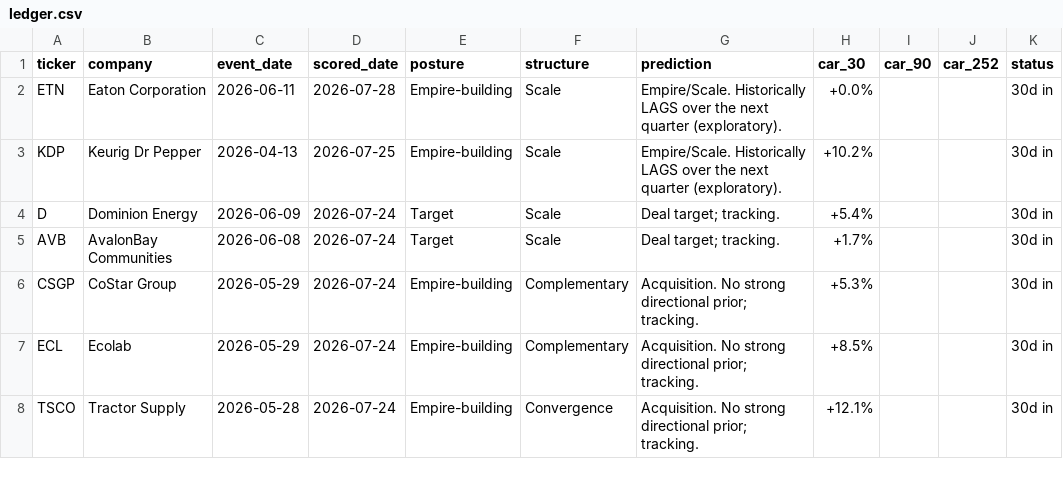
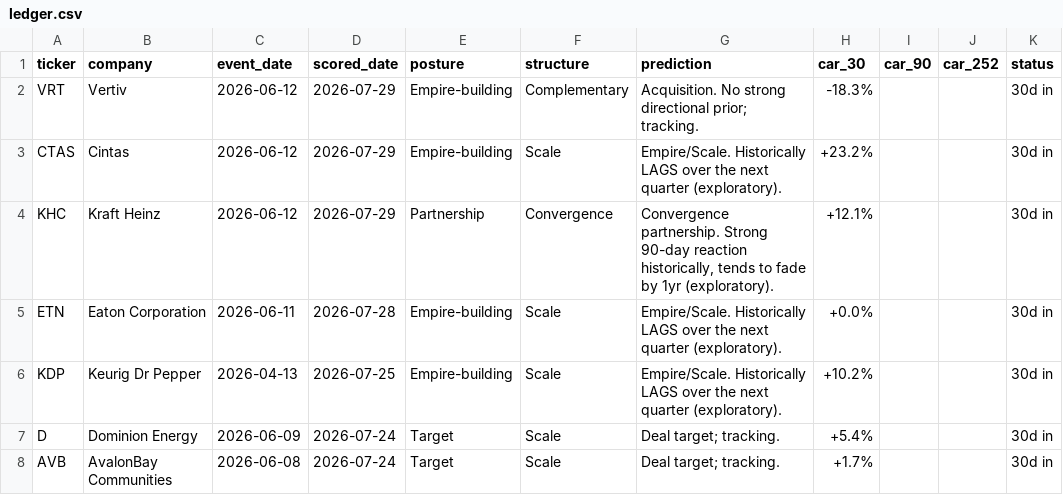
Before and after one commit to DealmakersDigest/deal-ledger, a CSV file: ledger.csv, drawn as a sheet; only a part is shown; the shorter side is filled out with more unchanged rows; the diff names each change by its address in the sheet, - before the commit and + after, or states it on an @@ line.

Commit message:
ledger: nightly update 2026-07-29

```diff
--- a/ledger.csv
+++ b/ledger.csv
+row 2: VRT | Vertiv | 2026-06-12 | 2026-07-29 | Empire-building | Complementary | Acquisition. No strong directional prior; tracking. | -18.3% |  |  | 30d in
+row 3: CTAS | Cintas | 2026-06-12 | 2026-07-29 | Empire-building | Scale | Empire/Scale. Historically LAGS over the next quarter (exploratory). | +23.2% |  |  | 30d in
+row 4: KHC | Kraft Heinz | 2026-06-12 | 2026-07-29 | Partnership | Convergence | Convergence partnership. Strong 90-day reaction historically, tends to fade by 1yr (exploratory). | +12.1% |  |  | 30d in
```
Also changed, not shown: 1 other file.
